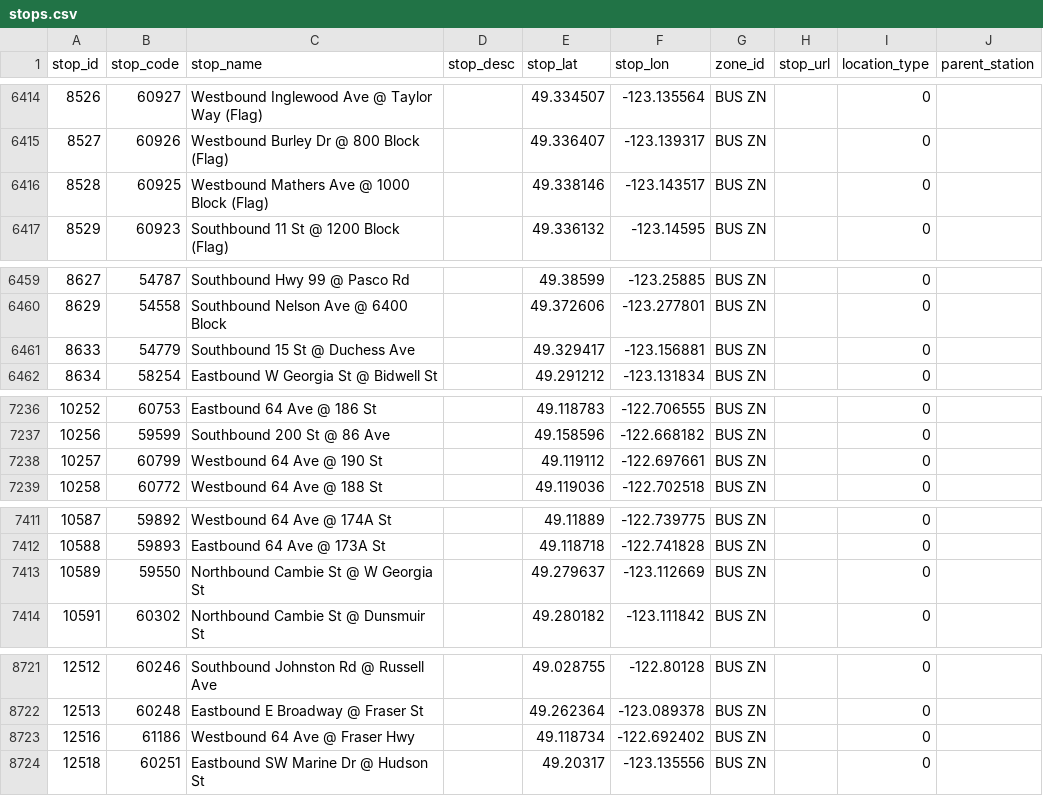
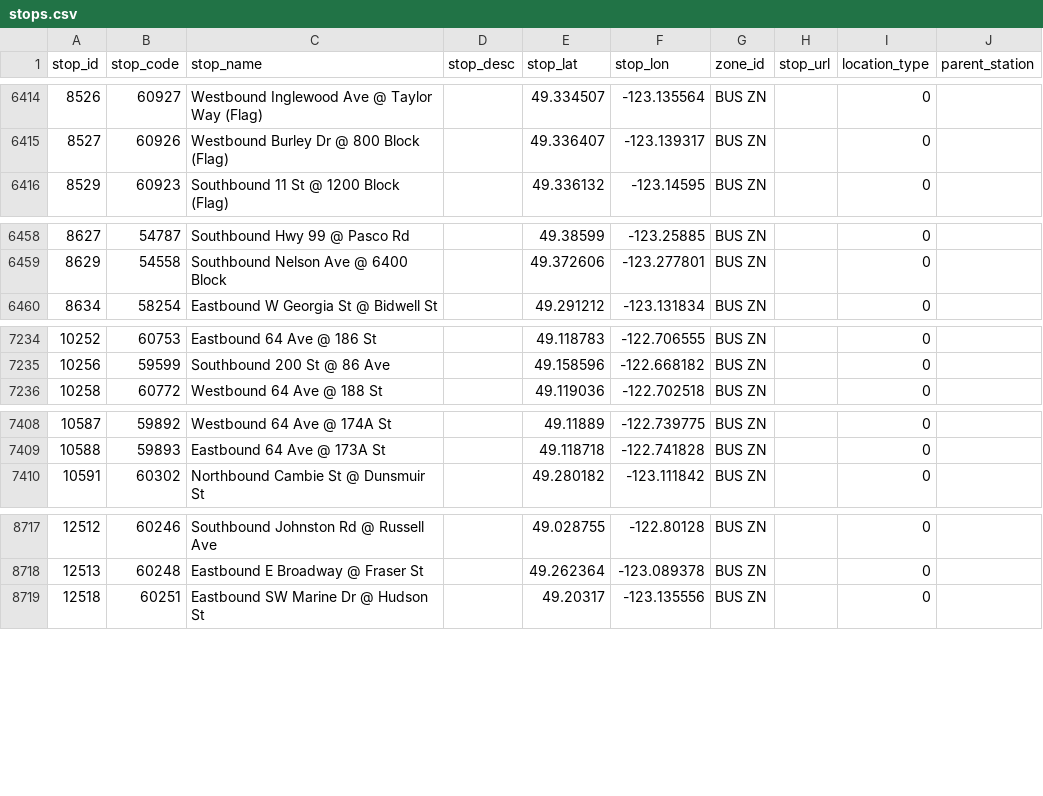
Before and after one commit to carsonyl/translink-derived-datasets, a CSV file: datasets/stops.csv, drawn as a sheet; only a part is shown, gaps mark what is left out.

Commit message:
Stops 2020-05-29.

```diff
--- a/datasets/stops.csv
+++ b/datasets/stops.csv
@@ -6415,3 +6415,2 @@ stop_id,stop_code,stop_name,stop_desc,stop_lat,stop_lon,zone_id,stop_url,locatio
 8527,60926,Westbound Burley Dr @ 800 Block (Flag),,49.336407,-123.139317,BUS ZN,,0,
-8528,60925,Westbound Mathers Ave @ 1000 Block (Flag),,49.338146,-123.143517,BUS ZN,,0,
 8529,60923,Southbound 11 St @ 1200 Block (Flag),,49.336132,-123.14595,BUS ZN,,0,
@@ -6460,3 +6459,2 @@ stop_id,stop_code,stop_name,stop_desc,stop_lat,stop_lon,zone_id,stop_url,locatio
 8629,54558,Southbound Nelson Ave @ 6400 Block,,49.372606,-123.277801,BUS ZN,,0,
-8633,54779,Southbound 15 St @ Duchess Ave,,49.329417,-123.156881,BUS ZN,,0,
 8634,58254,Eastbound W Georgia St @ Bidwell St,,49.291212,-123.131834,BUS ZN,,0,
@@ -7237,3 +7235,2 @@ stop_id,stop_code,stop_name,stop_desc,stop_lat,stop_lon,zone_id,stop_url,locatio
 10256,59599,Southbound 200 St @ 86 Ave,,49.158596,-122.668182,BUS ZN,,0,
-10257,60799,Westbound 64 Ave @ 190 St,,49.119112,-122.697661,BUS ZN,,0,
 10258,60772,Westbound 64 Ave @ 188 St,,49.119036,-122.702518,BUS ZN,,0,
@@ -7412,3 +7409,2 @@ stop_id,stop_code,stop_name,stop_desc,stop_lat,stop_lon,zone_id,stop_url,locatio
 10588,59893,Eastbound 64 Ave @ 173A St,,49.118718,-122.741828,BUS ZN,,0,
-10589,59550,Northbound Cambie St @ W Georgia St,,49.279637,-123.112669,BUS ZN,,0,
 10591,60302,Northbound Cambie St @ Dunsmuir St,,49.280182,-123.111842,BUS ZN,,0,
@@ -8722,3 +8718,2 @@ stop_id,stop_code,stop_name,stop_desc,stop_lat,stop_lon,zone_id,stop_url,locatio
 12513,60248,Eastbound E Broadway @ Fraser St,,49.262364,-123.089378,BUS ZN,,0,
-12516,61186,Westbound 64 Ave @ Fraser Hwy,,49.118734,-122.692402,BUS ZN,,0,
 12518,60251,Eastbound SW Marine Dr @ Hudson St,,49.20317,-123.135556,BUS ZN,,0,
```
Also changed, not shown: 1 other file.
